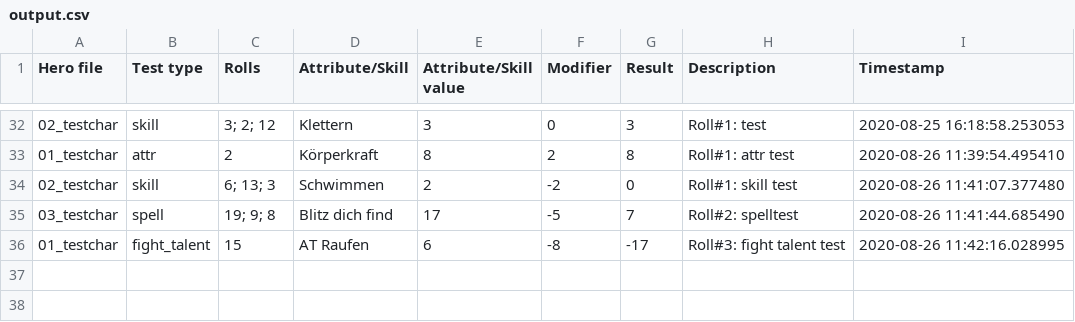
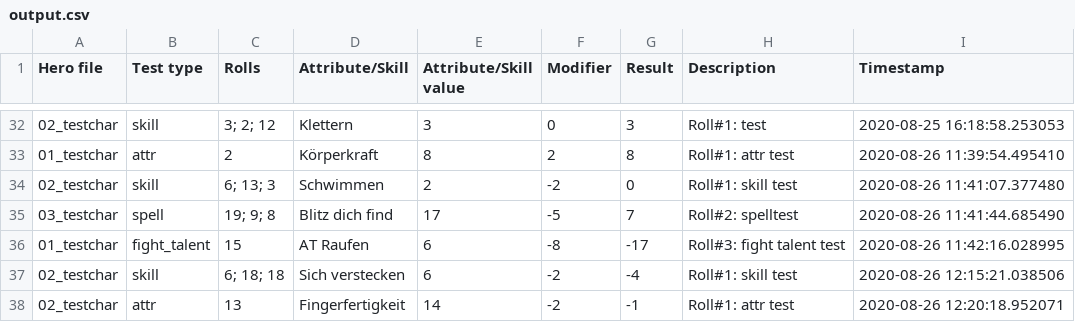
Before and after one commit to AndreasBamesberger/DSATester, a CSV file: output.csv, drawn as a sheet; only a part is shown, gaps mark what is left out; the diff names each change by its address in the sheet, - before the commit and + after, or states it on an @@ line.

```diff
--- a/output.csv
+++ b/output.csv
+row 37: 02_testchar | skill | 6; 18; 18 | Sich verstecken | 6 | -2 | -4 | Roll#1: skill test | 2020-08-26 12:15:21.038506
+row 38: 02_testchar | attr | 13 | Fingerfertigkeit | 14 | -2 | -1 | Roll#1: attr test | 2020-08-26 12:20:18.952071
```
Also changed, not shown: 5 other files.
